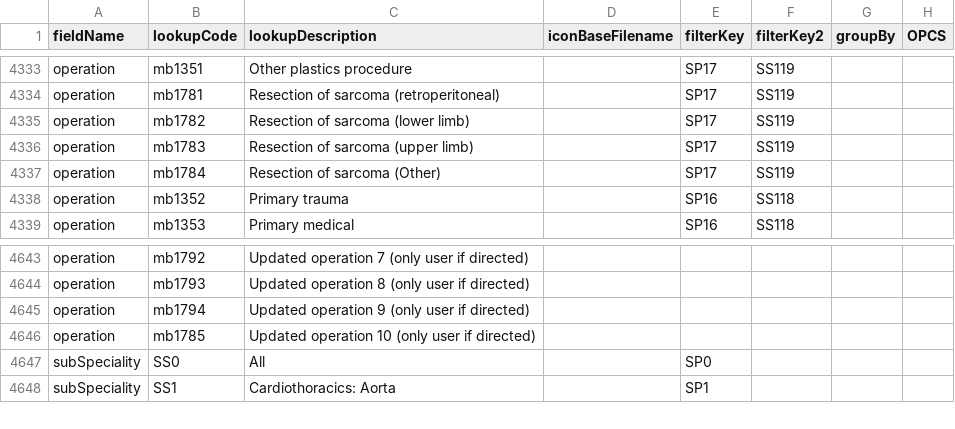
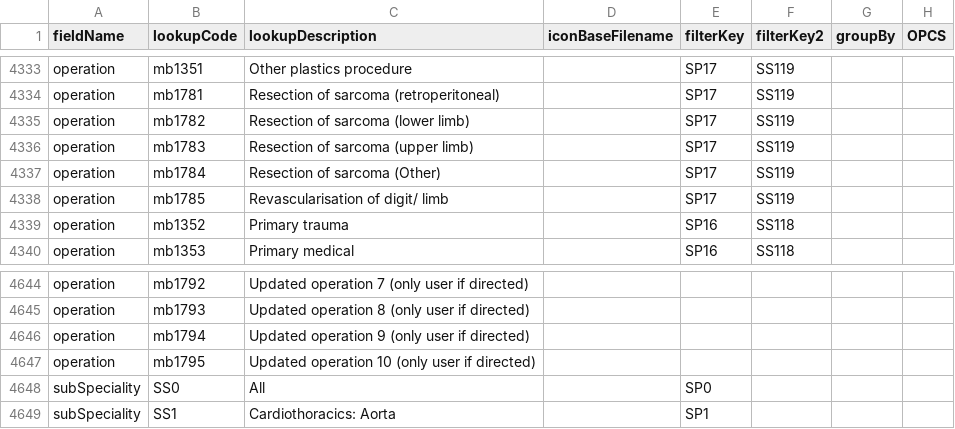
Before and after one commit to homepark/lkups, a CSV file: mbylkup.csv, drawn as a sheet; only a part is shown, gaps mark what is left out.

Commit message:
Update mbylkup.csv

```diff
--- a/mbylkup.csv
+++ b/mbylkup.csv
@@ -4337,2 +4337,3 @@ operation,mb1783,Resection of sarcoma (upper limb),,SP17,SS119,,,
 operation,mb1784,Resection of sarcoma (Other),,SP17,SS119,,,
+operation,mb1785,Revascularisation of digit/ limb,,SP17,SS119,,,
 operation,mb1352,Primary trauma,,SP16,SS118,,,
@@ -4645,3 +4646,3 @@ operation,mb1793,Updated operation 8 (only user if directed),,,,,,
 operation,mb1794,Updated operation 9 (only user if directed),,,,,,
-operation,mb1785,Updated operation 10 (only user if directed),,,,,,
+operation,mb1795,Updated operation 10 (only user if directed),,,,,,
 subSpeciality,SS0,All,,SP0,,,,
```
